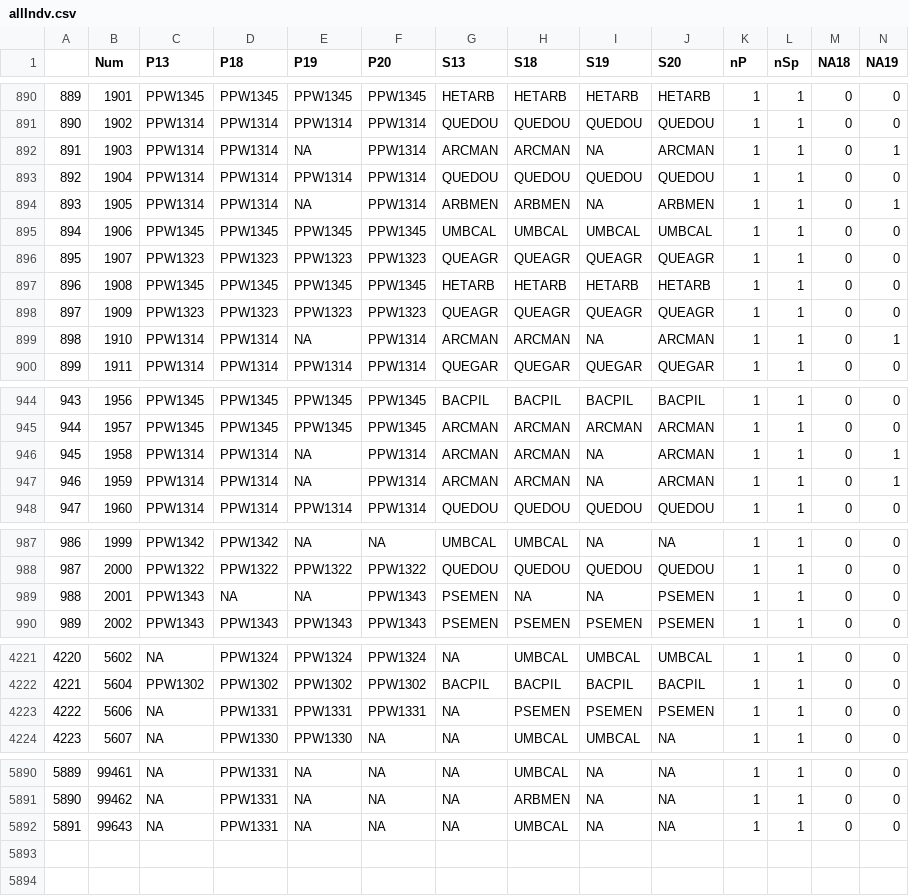
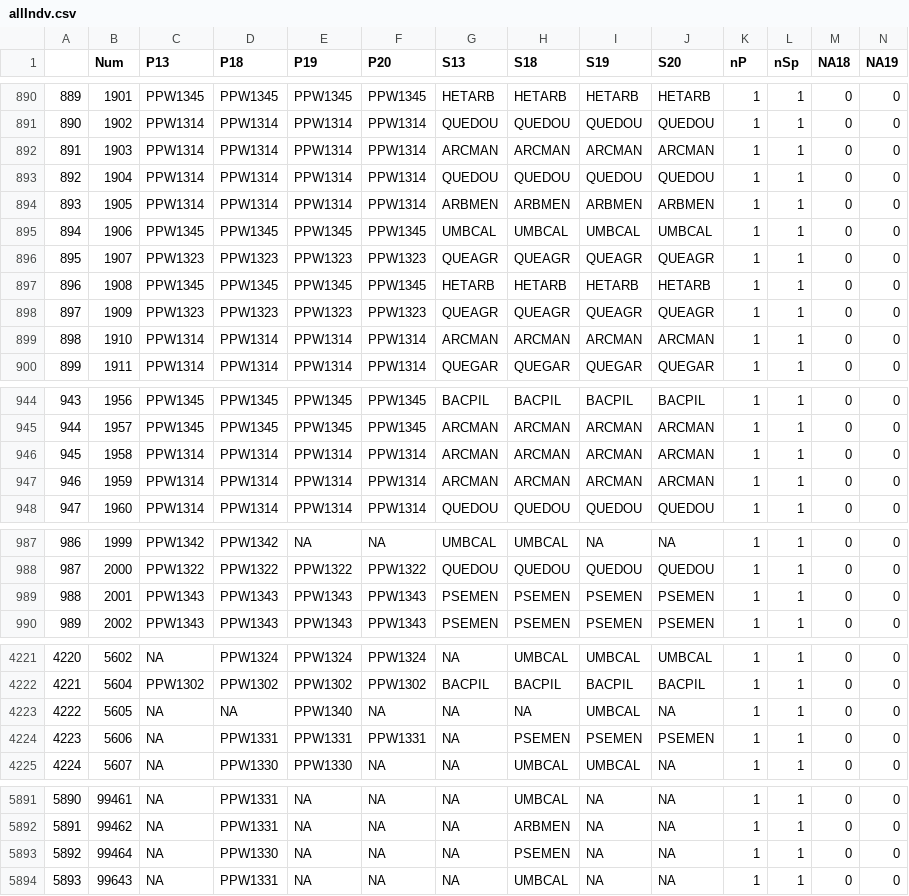
Before and after one commit to mkozanitas/ppw_working, a CSV file: data/allIndv.csv, drawn as a sheet; only a part is shown, gaps mark what is left out; addresses are those after the commit; the diff covers the shown part only; the diff names each change by its address in the sheet, - before the commit and + after, or states it on an @@ line.

```diff
--- a/data/allIndv.csv
+++ b/data/allIndv.csv
-E892 (P19): NA
+E892 (P19): PPW1314
-I892 (S19): NA
+I892 (S19): ARCMAN
-N892 (NA19): 1
+N892 (NA19): 0
-E894 (P19): NA
+E894 (P19): PPW1314
-I894 (S19): NA
+I894 (S19): ARBMEN
-N894 (NA19): 1
+N894 (NA19): 0
-E899 (P19): NA
+E899 (P19): PPW1314
-I899 (S19): NA
+I899 (S19): ARCMAN
-N899 (NA19): 1
+N899 (NA19): 0
-E946:E947 (P19): NA
+E946:E947 (P19): PPW1314
-I946:I947 (S19): NA
+I946:I947 (S19): ARCMAN
-N946:N947 (NA19): 1
+N946:N947 (NA19): 0
-D989 (P18): NA
+D989 (P18): PPW1343
-E989 (P19): NA
+E989 (P19): PPW1343
-H989 (S18): NA
+H989 (S18): PSEMEN
-I989 (S19): NA
+I989 (S19): PSEMEN
+row 4223: 4222 | 5605 | NA | NA | PPW1340 | NA | NA | NA | UMBCAL | NA | 1 | 1 | 0 | 0
@@ column A renumbered from row 4224 down @@
+row 5893: 5892 | 99464 | NA | PPW1330 | NA | NA | NA | PSEMEN | NA | NA | 1 | 1 | 0 | 0
```
Also changed, not shown: 89 edited cells elsewhere in this file, data/duplicates.csv, data/mult-plots-species.csv, 2 other files.
